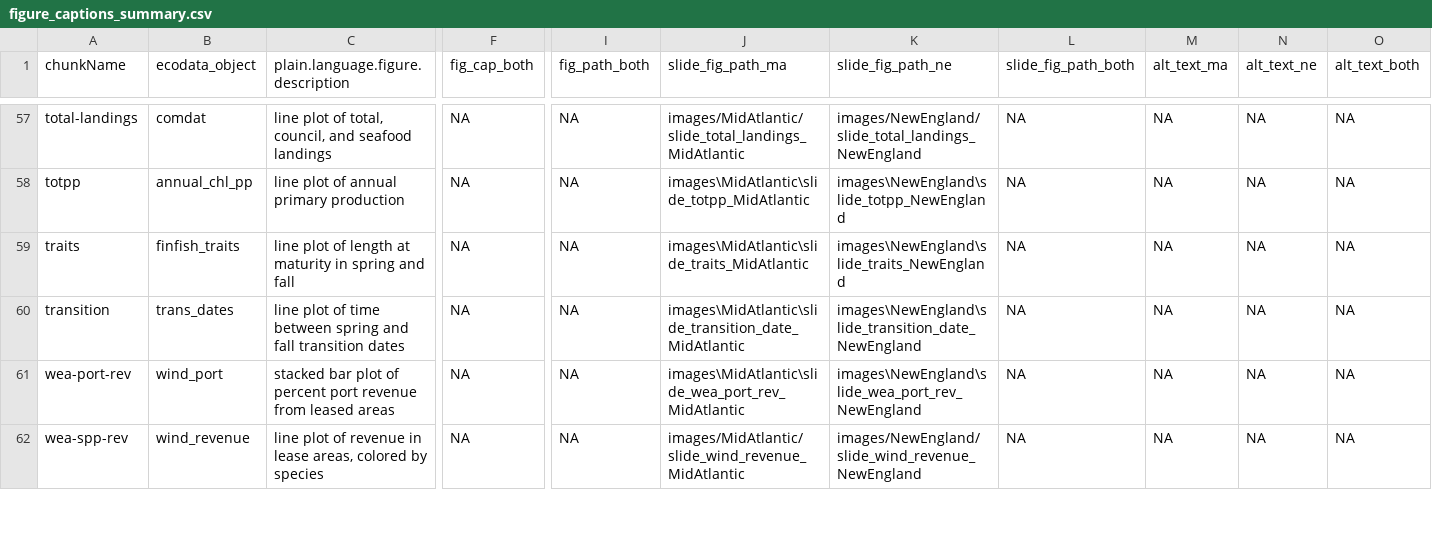
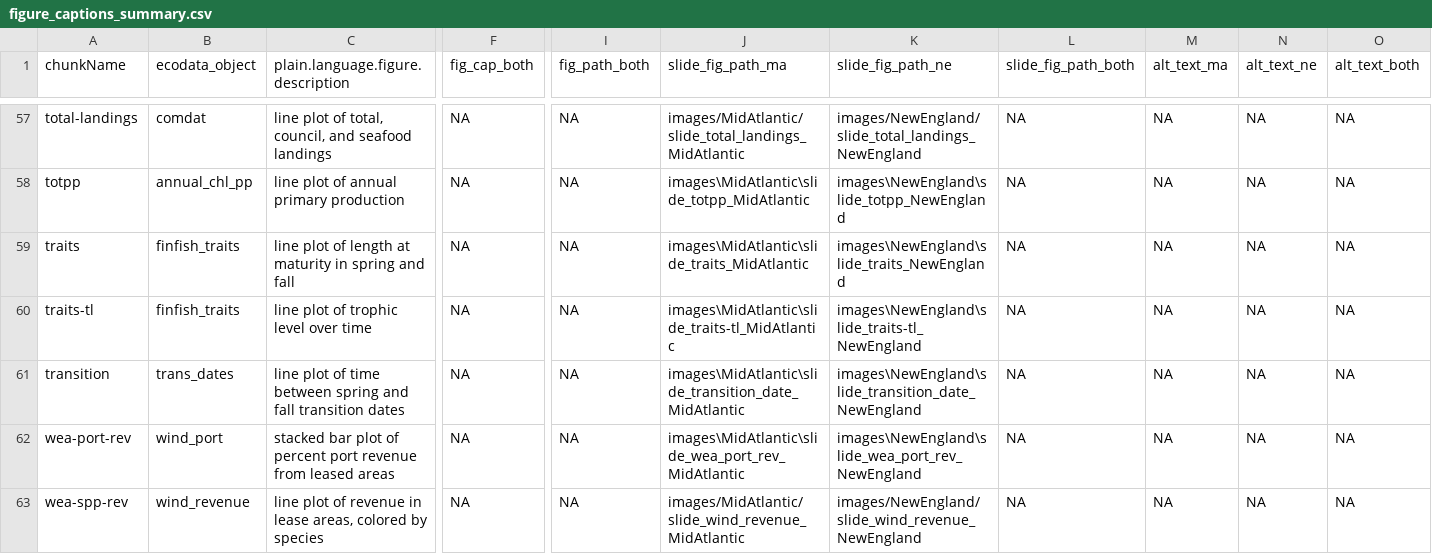
Before and after one commit to NEFSC/READ-EDAB-SOE_reports, a CSV file: utils/figure_captions_summary.csv, drawn as a sheet; only a part is shown, gaps mark what is left out; rows hold the shown columns only; the diff names each change by its address in the sheet, - before the commit and + after, or states it on an @@ line.

Commit message:
slide updates

```diff
--- a/utils/figure_captions_summary.csv
+++ b/utils/figure_captions_summary.csv
+row 60: traits-tl | finfish_traits | line plot of trophic level over time | NA | NA | images\MidAtlantic\slide_traits-tl_MidAtlantic | images\NewEngland\slide_traits-tl_NewEngland | NA | NA | NA | NA
```
Also changed, not shown: 51 other files.
